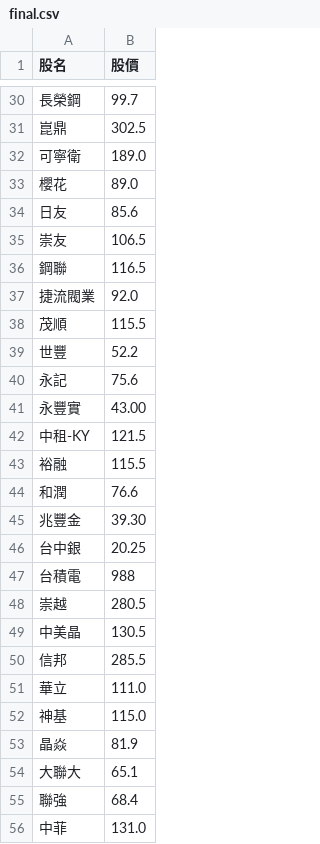
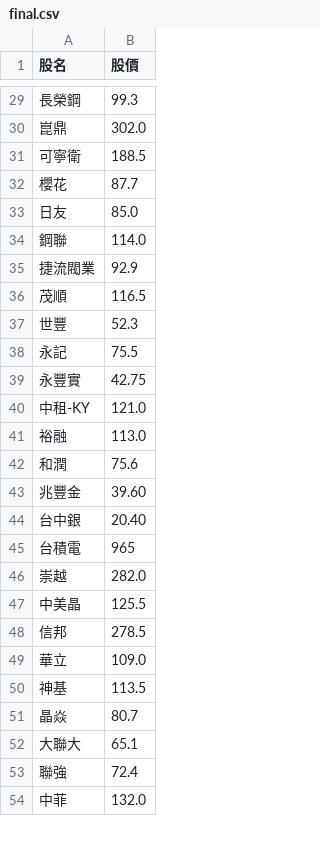
Before and after one commit to biung-od/18, a CSV file: final.csv, drawn as a sheet; only a part is shown, gaps mark what is left out; the diff covers the shown part only.

```diff
--- a/final.csv
+++ b/final.csv
@@ -30,27 +29,26 @@
-長榮鋼,99.7
-崑鼎,302.5
-可寧衛,189.0
-櫻花,89.0
-日友,85.6
-崇友,106.5
-鋼聯,116.5
-捷流閥業,92.0
-茂順,115.5
-世豐,52.2
-永記,75.6
-永豐實,43.00
-中租-KY,121.5
-裕融,115.5
-和潤,76.6
-兆豐金,39.30
-台中銀,20.25
-台積電,988
-崇越,280.5
-中美晶,130.5
-信邦,285.5
-華立,111.0
-神基,115.0
-晶焱,81.9
+長榮鋼,99.3
+崑鼎,302.0
+可寧衛,188.5
+櫻花,87.7
+日友,85.0
+鋼聯,114.0
+捷流閥業,92.9
+茂順,116.5
+世豐,52.3
+永記,75.5
+永豐實,42.75
+中租-KY,121.0
+裕融,113.0
+和潤,75.6
+兆豐金,39.60
+台中銀,20.40
+台積電,965
+崇越,282.0
+中美晶,125.5
+信邦,278.5
+華立,109.0
+神基,113.5
+晶焱,80.7
 大聯大,65.1
-聯強,68.4
-中菲,131.0
+聯強,72.4
+中菲,132.0
```
Also changed, not shown: 2 removed rows and 62 edited cells elsewhere in this file, 1 other file.
